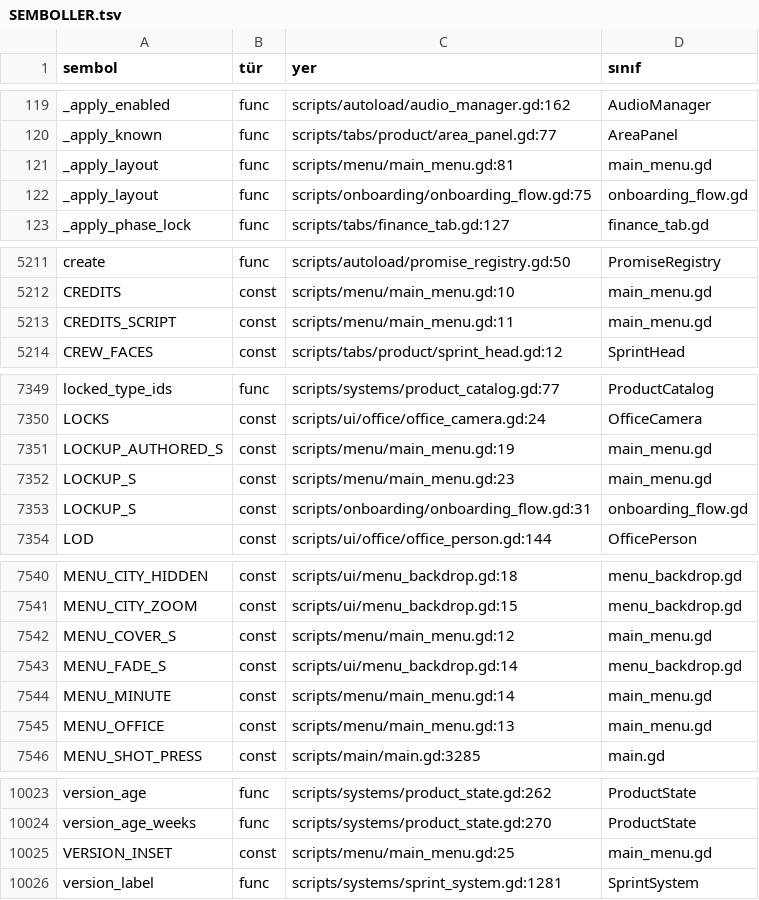
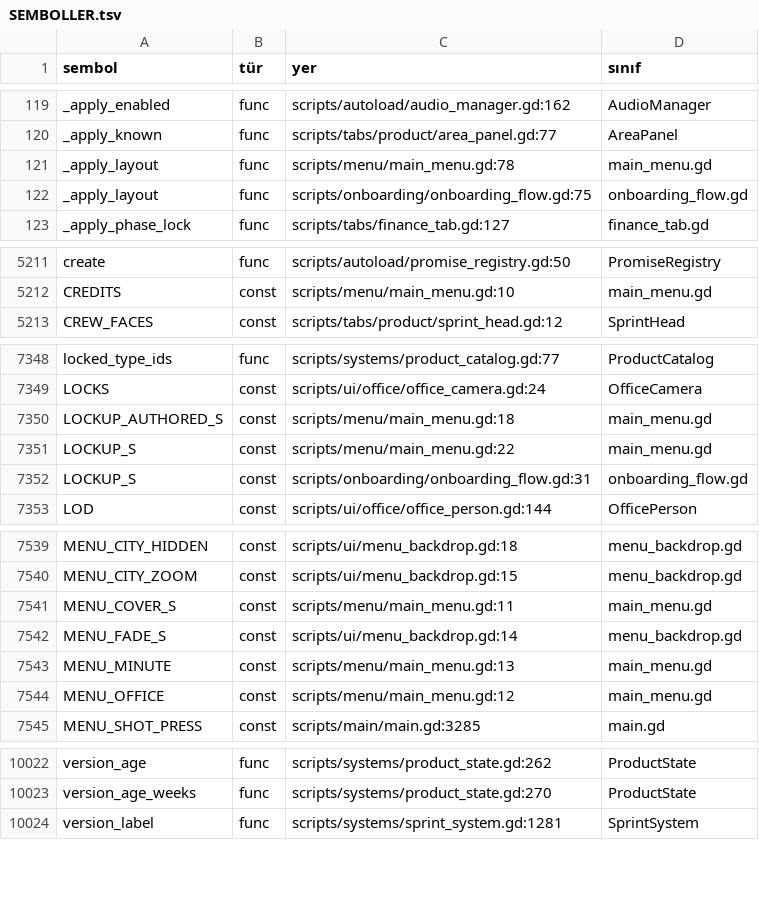
Before and after one commit to erdem1v/projectunicorn, a TSV file: project-unicorn/docs/kod_haritasi/SEMBOLLER.tsv, drawn as a sheet; only a part is shown, gaps mark what is left out; the diff covers the shown part only.

```diff
--- a/project-unicorn/docs/kod_haritasi/SEMBOLLER.tsv
+++ b/project-unicorn/docs/kod_haritasi/SEMBOLLER.tsv
@@ -120,3 +120,3 @@ _apply_enabled	func	scripts/autoload/audio_manager.gd:162	AudioManager
 _apply_known	func	scripts/tabs/product/area_panel.gd:77	AreaPanel
-_apply_layout	func	scripts/menu/main_menu.gd:81	main_menu.gd
+_apply_layout	func	scripts/menu/main_menu.gd:78	main_menu.gd
 _apply_layout	func	scripts/onboarding/onboarding_flow.gd:75	onboarding_flow.gd
@@ -5212,3 +5212,2 @@ create	func	scripts/autoload/promise_registry.gd:50	PromiseRegistry
 CREDITS	const	scripts/menu/main_menu.gd:10	main_menu.gd
-CREDITS_SCRIPT	const	scripts/menu/main_menu.gd:11	main_menu.gd
 CREW_FACES	const	scripts/tabs/product/sprint_head.gd:12	SprintHead
@@ -7350,4 +7349,4 @@ locked_type_ids	func	scripts/systems/product_catalog.gd:77	ProductCatalog
 LOCKS	const	scripts/ui/office/office_camera.gd:24	OfficeCamera
-LOCKUP_AUTHORED_S	const	scripts/menu/main_menu.gd:19	main_menu.gd
-LOCKUP_S	const	scripts/menu/main_menu.gd:23	main_menu.gd
+LOCKUP_AUTHORED_S	const	scripts/menu/main_menu.gd:18	main_menu.gd
+LOCKUP_S	const	scripts/menu/main_menu.gd:22	main_menu.gd
 LOCKUP_S	const	scripts/onboarding/onboarding_flow.gd:31	onboarding_flow.gd
@@ -7541,6 +7540,6 @@ MENU_CITY_HIDDEN	const	scripts/ui/menu_backdrop.gd:18	menu_backdrop.gd
 MENU_CITY_ZOOM	const	scripts/ui/menu_backdrop.gd:15	menu_backdrop.gd
-MENU_COVER_S	const	scripts/menu/main_menu.gd:12	main_menu.gd
+MENU_COVER_S	const	scripts/menu/main_menu.gd:11	main_menu.gd
 MENU_FADE_S	const	scripts/ui/menu_backdrop.gd:14	menu_backdrop.gd
-MENU_MINUTE	const	scripts/menu/main_menu.gd:14	main_menu.gd
-MENU_OFFICE	const	scripts/menu/main_menu.gd:13	main_menu.gd
+MENU_MINUTE	const	scripts/menu/main_menu.gd:13	main_menu.gd
+MENU_OFFICE	const	scripts/menu/main_menu.gd:12	main_menu.gd
 MENU_SHOT_PRESS	const	scripts/main/main.gd:3285	main.gd
@@ -10024,3 +10023,2 @@ version_age	func	scripts/systems/product_state.gd:262	ProductState
 version_age_weeks	func	scripts/systems/product_state.gd:270	ProductState
-VERSION_INSET	const	scripts/menu/main_menu.gd:25	main_menu.gd
 version_label	func	scripts/systems/sprint_system.gd:1281	SprintSystem
```
Also changed, not shown: 10 edited cells elsewhere in this file, 7 other files.
